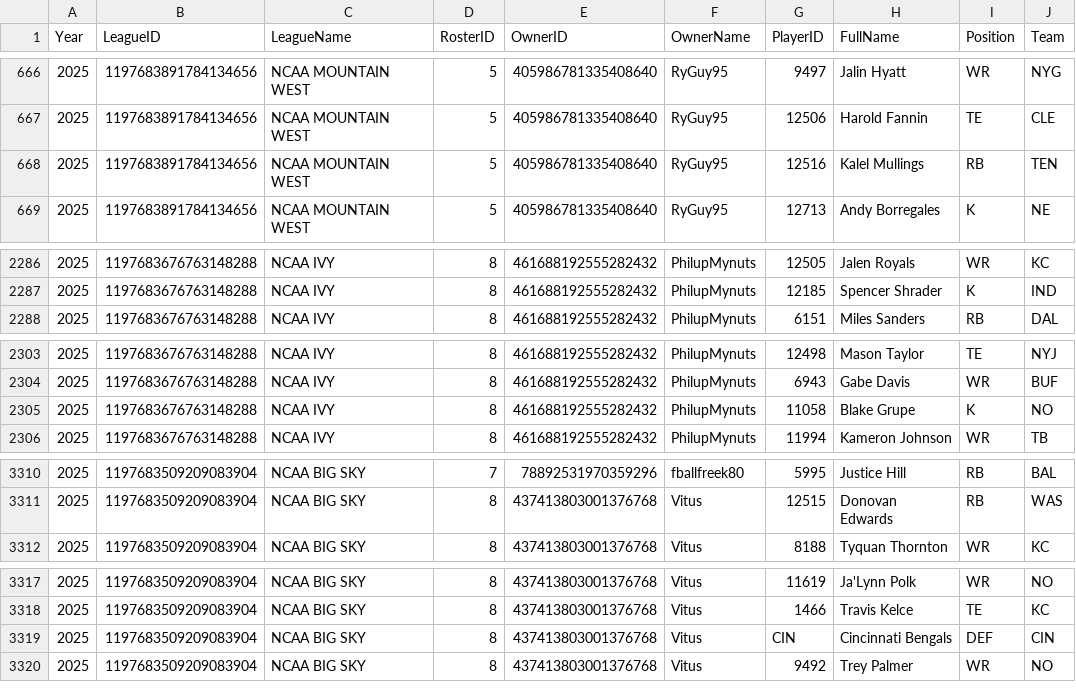
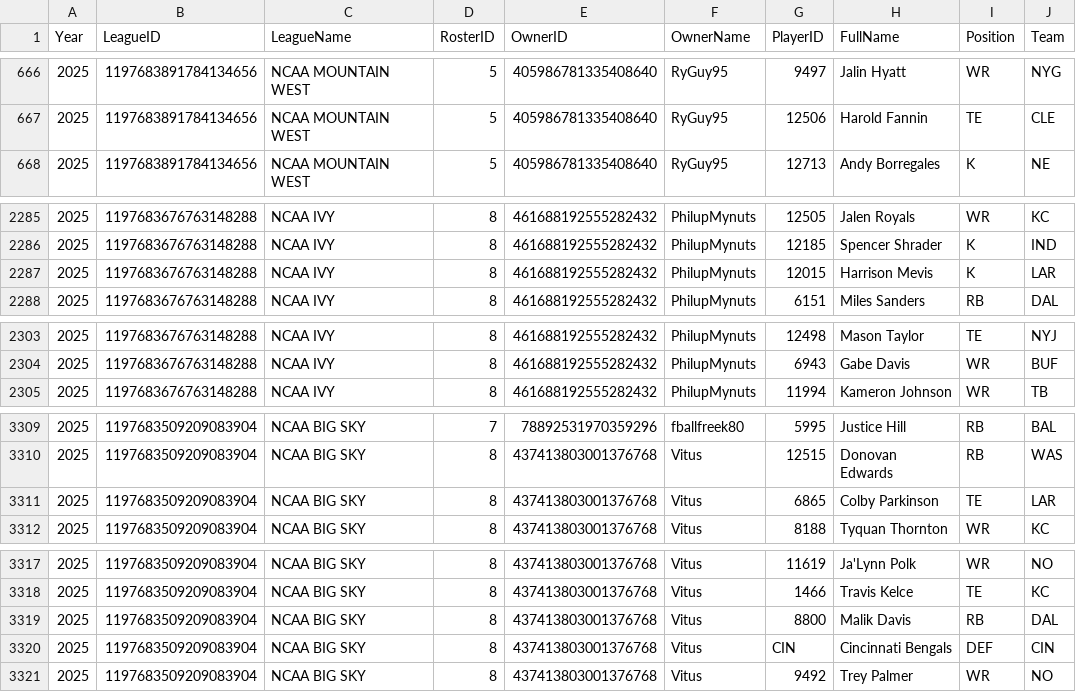
Before and after one commit to wrightc214-PBI/NCAA180-Sleeper, a CSV file: data/Rosters_Current.csv, drawn as a sheet; only a part is shown, gaps mark what is left out; removed rows and columns are numbered as before the commit, all else as after; the diff covers the shown part only; the diff names each change by its address in the sheet, - before the commit and + after, or states it on an @@ line.

```diff
--- a/data/Rosters_Current.csv
+++ b/data/Rosters_Current.csv
-row 668: 2025 | 1197683891784134656 | NCAA MOUNTAIN WEST | 5 | 405986781335408640 | RyGuy95 | 12516 | Kalel Mullings | RB | TEN
+row 2287: 2025 | 1197683676763148288 | NCAA IVY | 8 | 461688192555282432 | PhilupMynuts | 12015 | Harrison Mevis | K | LAR
-row 2305: 2025 | 1197683676763148288 | NCAA IVY | 8 | 461688192555282432 | PhilupMynuts | 11058 | Blake Grupe | K | NO
+row 3311: 2025 | 1197683509209083904 | NCAA BIG SKY | 8 | 437413803001376768 | Vitus | 6865 | Colby Parkinson | TE | LAR
+row 3319: 2025 | 1197683509209083904 | NCAA BIG SKY | 8 | 437413803001376768 | Vitus | 8800 | Malik Davis | RB | DAL
```
Also changed, not shown: 3 added rows, 4 removed rows and 26 edited cells elsewhere in this file, data/Players.csv, 3 other files.
